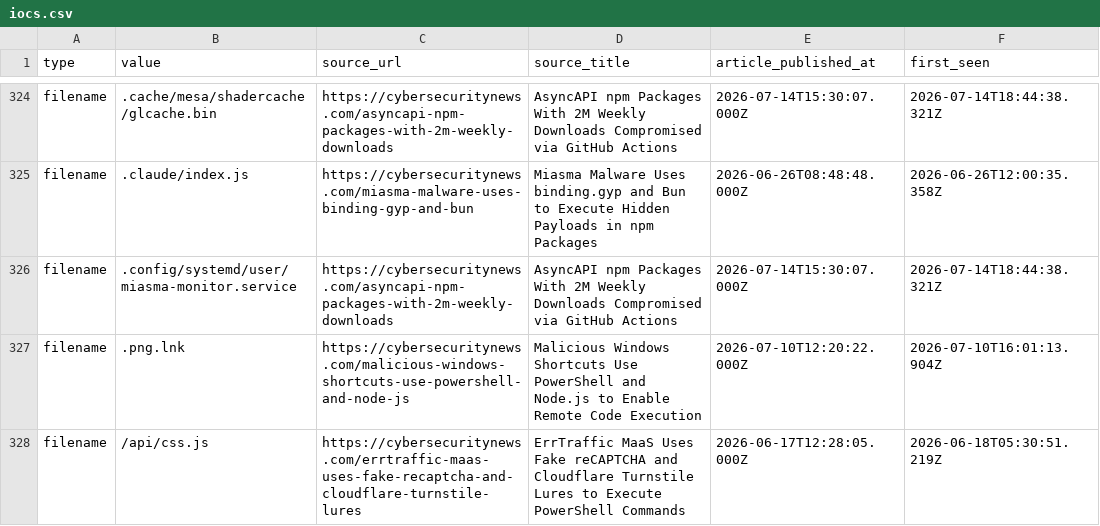
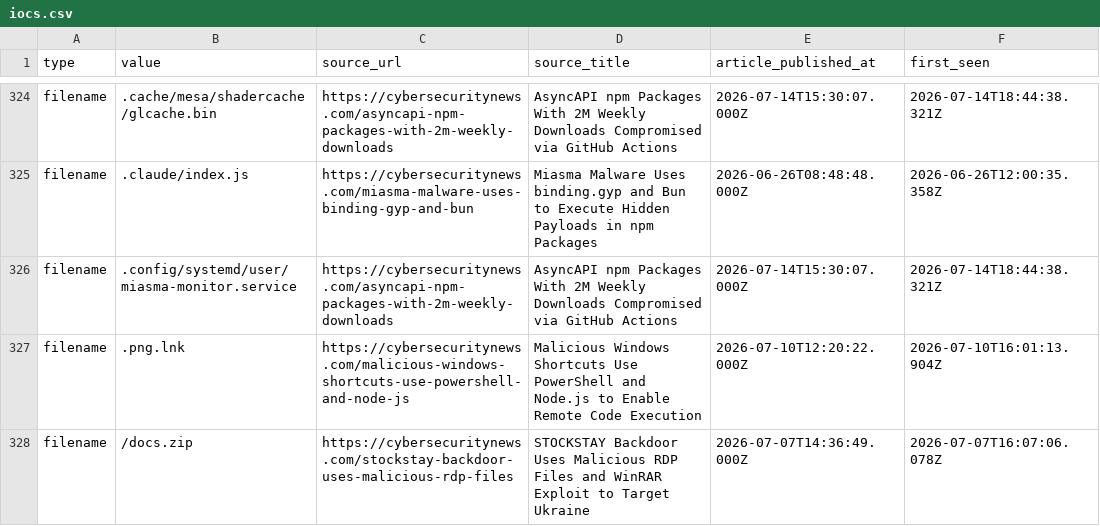
Before and after one commit to Sergio-Albea-Git/Threat-Hunting-KQL-Queries, a CSV file: Daily-IOCReportsCollection/iocs.csv, drawn as a sheet; only a part is shown, gaps mark what is left out; the shorter side is filled out with more unchanged rows; the diff covers the shown part only; the diff names each change by its address in the sheet, - before the commit and + after, or states it on an @@ line.

Commit message:
chore(iocs): 3210 IOCs (1459 cybersecuritynews + 1751 ransomware.live, 30-day window)

```diff
--- a/Daily-IOCReportsCollection/iocs.csv
+++ b/Daily-IOCReportsCollection/iocs.csv
-row 328: filename | /api/css.js | https://cybersecuritynews.com/errtraffic-maas-uses-fake-recaptcha-and-cloudflare-turnstile-lures | ErrTraffic MaaS Uses Fake reCAPTCHA and Cloudflare Turnstile Lures to Execute PowerShell Commands | 2026-06-17T12:28:05.000Z | 2026-06-18T05:30:51.219Z
```
Also changed, not shown: 7 removed rows and 8 edited cells elsewhere in this file.
